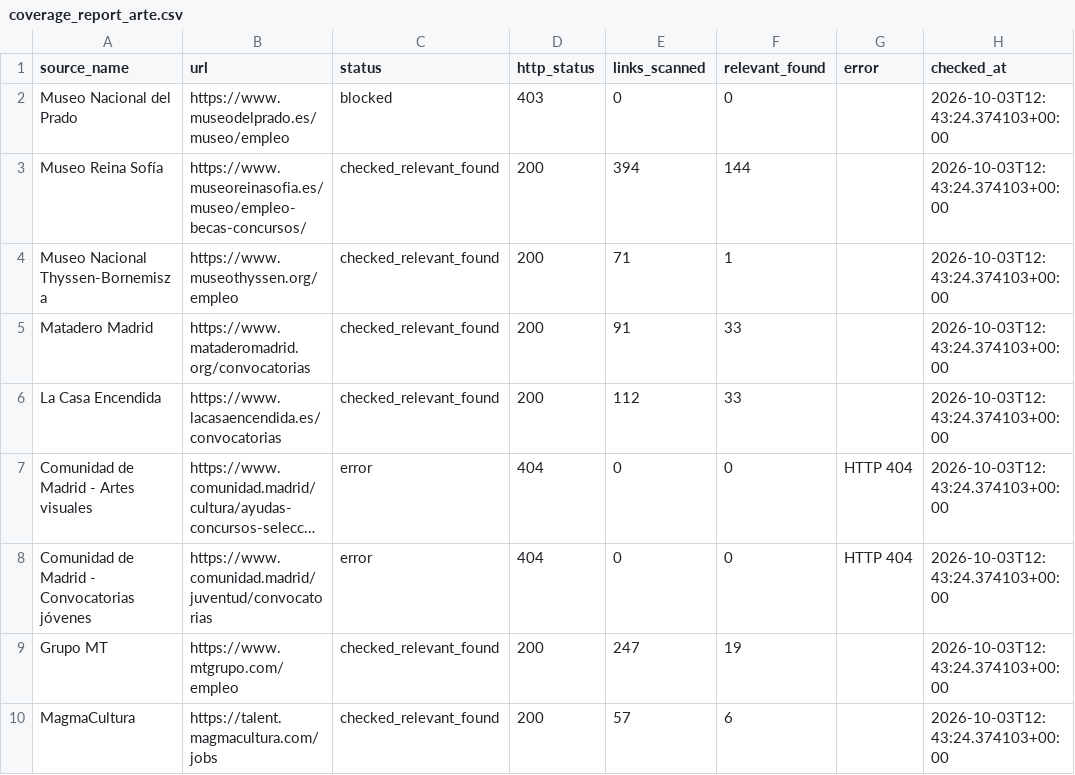
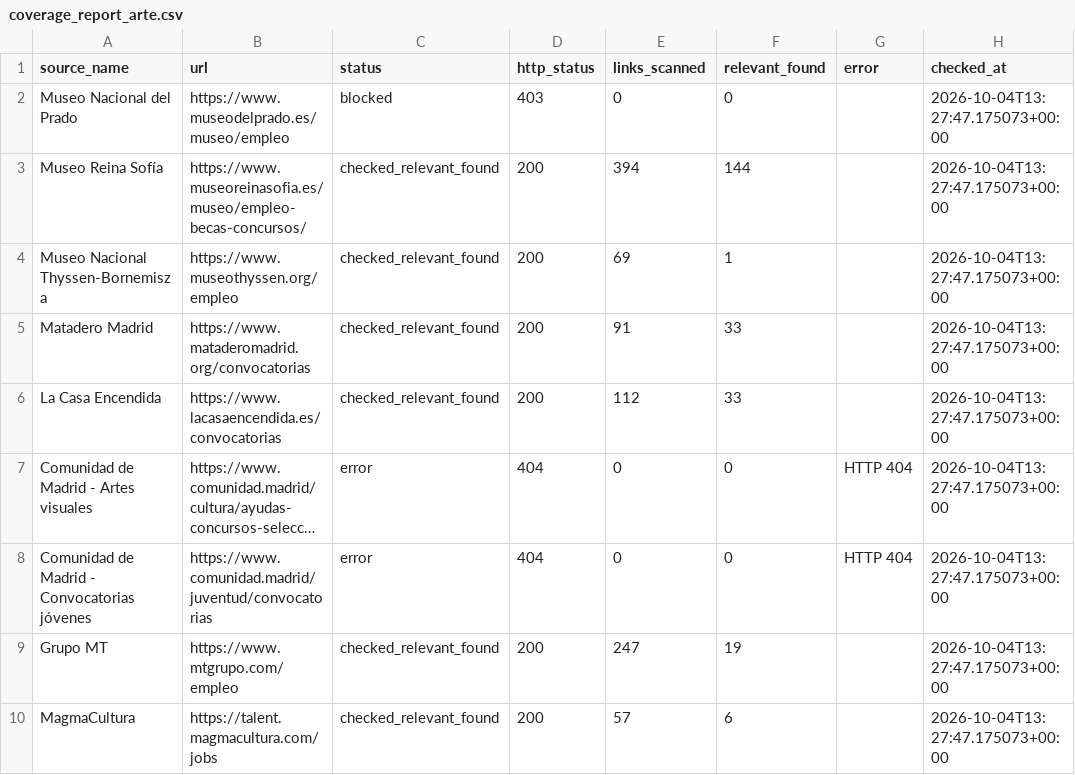
Before and after one commit to Abadisedraoui/busqueda-trabajo, a CSV file: arte-empleo/coverage_report_arte.csv, drawn as a sheet; long unchanged cells end in …; the diff names each change by its address in the sheet, - before the commit and + after, or states it on an @@ line.

```diff
--- a/arte-empleo/coverage_report_arte.csv
+++ b/arte-empleo/coverage_report_arte.csv
-H2:H10 (checked_at): 2026-10-03T12:43:24.374103+00:00
+H2:H10 (checked_at): 2026-10-04T13:27:47.175073+00:00
-E4 (links_scanned): 71
+E4 (links_scanned): 69
```
Also changed, not shown: 2 other files.
